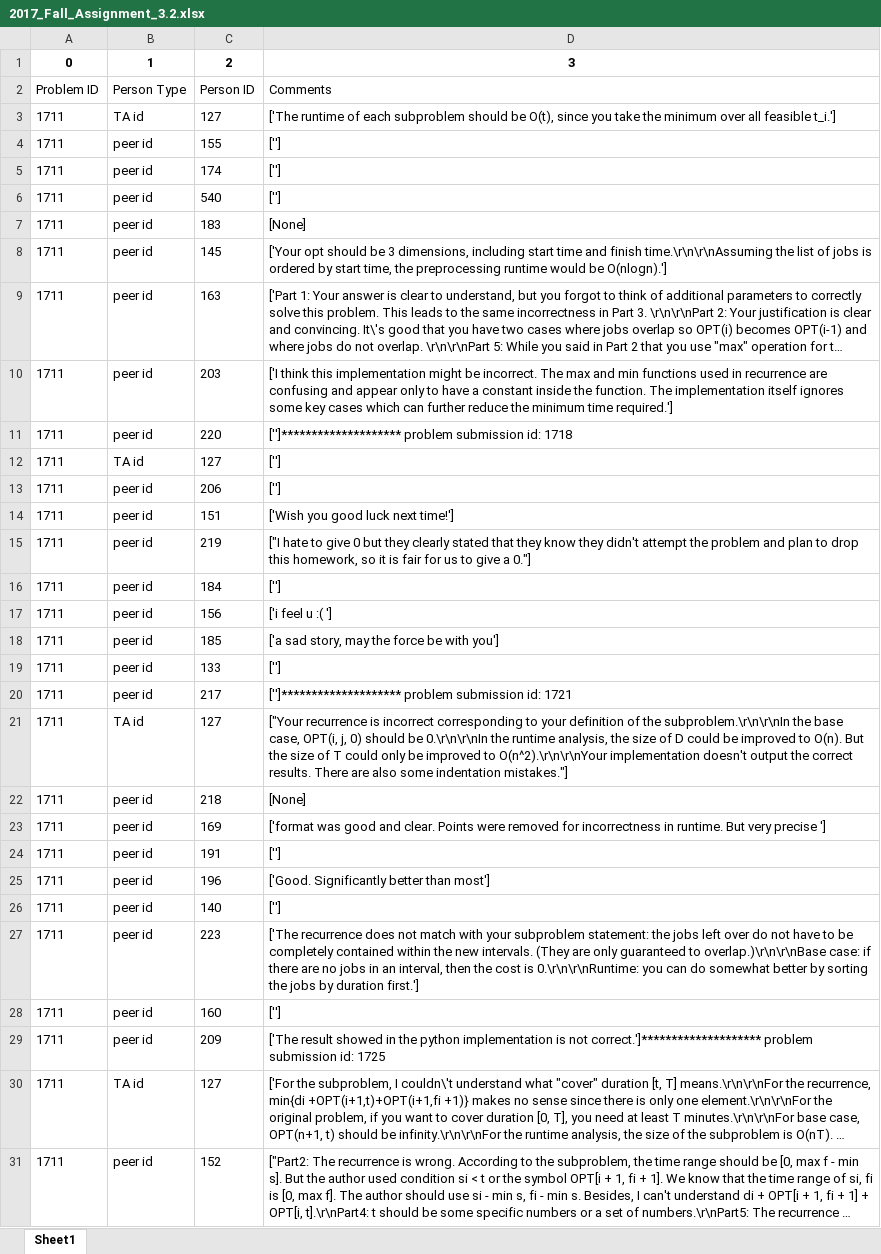
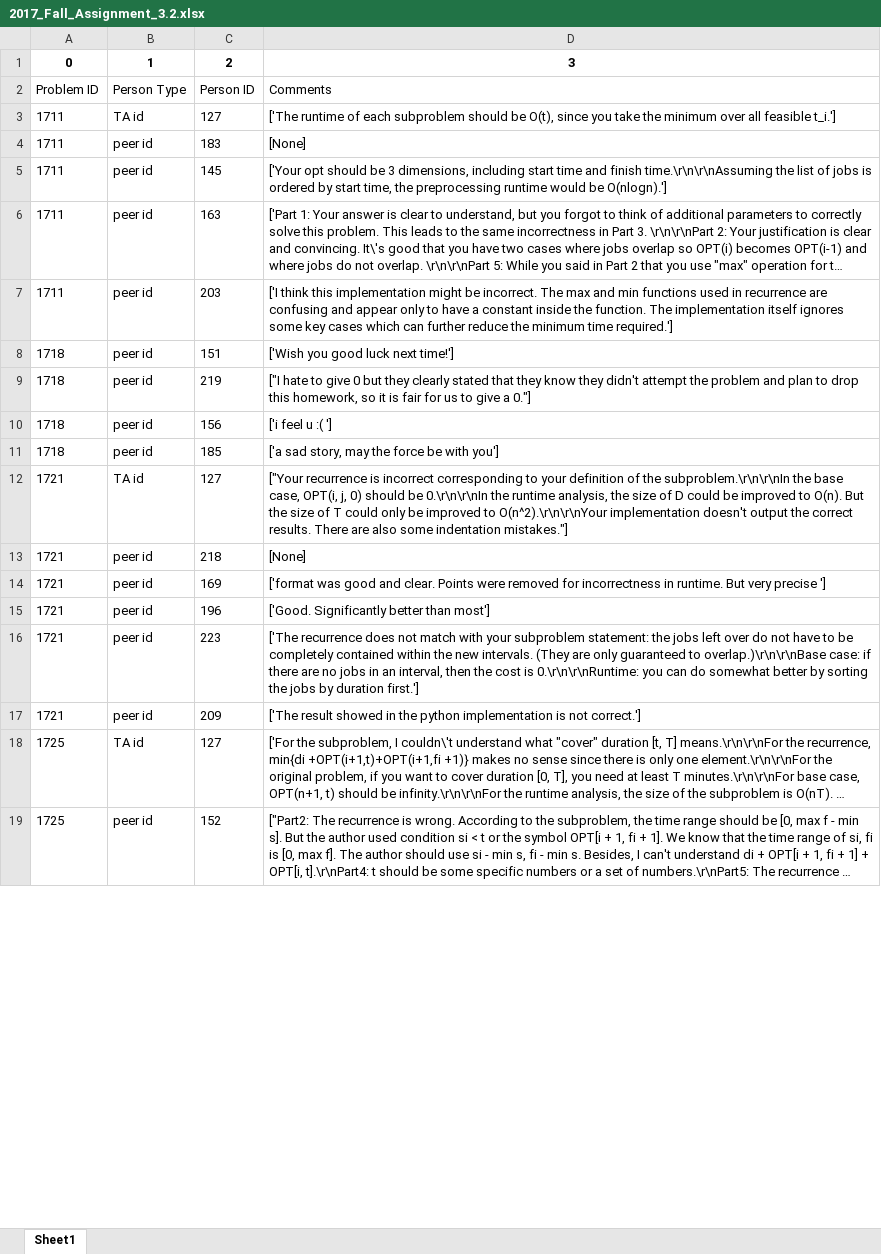
Before and after one commit to jonathandai/Peer-Grading-Research, an Excel workbook: Excel_Data/2017_Fall_Assignment_3.2.xlsx, sheet Sheet1, drawn as a sheet; only a part is shown; long unchanged cells end in …; values as stored, in another font and other column widths than the file's, no borders; removed rows and columns are numbered as before the commit, all else as after; the diff covers the shown part only; the diff names each change by its address in the sheet, - before the commit and + after, or states it on an @@ line.

```diff
--- a/Excel_Data/2017_Fall_Assignment_3.2.xlsx (sheet Sheet1)
+++ b/Excel_Data/2017_Fall_Assignment_3.2.xlsx (sheet Sheet1)
-row 4: 1711 | peer id | 155 | ['']
-row 5: 1711 | peer id | 174 | ['']
-row 6: 1711 | peer id | 540 | ['']
-row 11: 1711 | peer id | 220 | ['']******************** problem submission id: 1718
-row 12: 1711 | TA id | 127 | ['']
-row 13: 1711 | peer id | 206 | ['']
-A8:A9: 1711
+A8:A9: 1718
-row 16: 1711 | peer id | 184 | ['']
-A10:A11: 1711
+A10:A11: 1718
-row 19: 1711 | peer id | 133 | ['']
-row 20: 1711 | peer id | 217 | ['']******************** problem submission id: 1721
-A12:A14: 1711
+A12:A14: 1721
-row 24: 1711 | peer id | 191 | ['']
-A15: 1711
+A15: 1721
-row 26: 1711 | peer id | 140 | ['']
-A16: 1711
+A16: 1721
-row 28: 1711 | peer id | 160 | ['']
-A17: 1711
+A17: 1721
-D17: …is not correct.']******************** problem submission id: 1725
+D17: …is not correct.']
-A18:A19: 1711
+A18:A19: 1725
```
Also changed, not shown: 25 removed rows and 41 edited cells elsewhere in this sheet, Excel_Data/2017_Fall_Assignment_7.2.xlsx, Excel_Data/2019_Fall_Assignment_3.2.xlsx, 5 other files.
